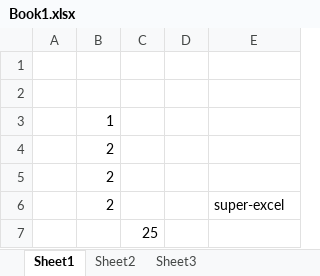
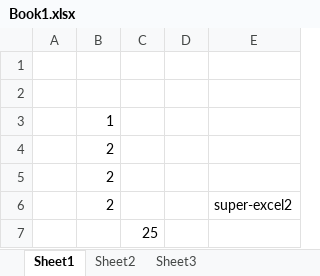
Before and after one commit to jcristin/rfp-excel-repo, an Excel workbook: Book1.xlsx, sheet Sheet1, drawn as a sheet; values as stored, in another font and other column widths than the file's, no borders; the diff names each change by its address in the sheet, - before the commit and + after, or states it on an @@ line.

Commit message:
super-excel2 modificado

```diff
--- a/Book1.xlsx (sheet Sheet1)
+++ b/Book1.xlsx (sheet Sheet1)
-E6: super-excel
+E6: super-excel2
```
